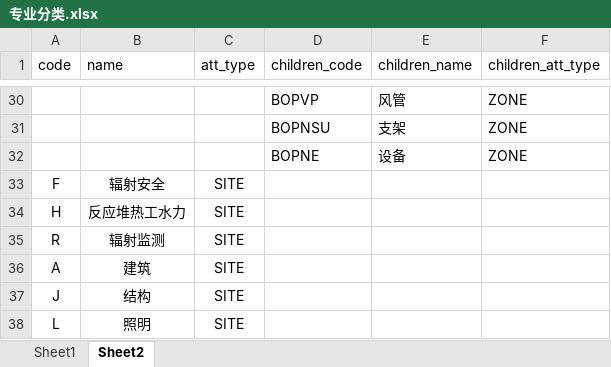
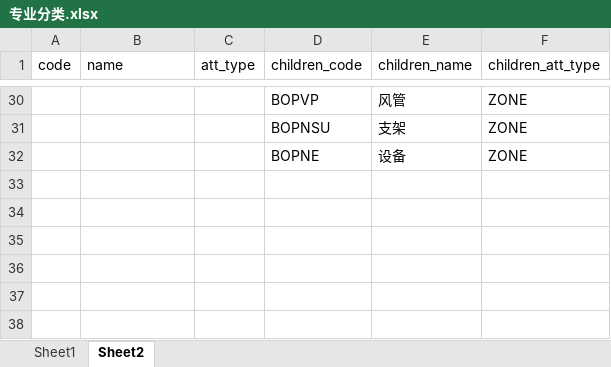
Before and after one commit to happyrust/gen-model, an Excel workbook: resource/专业分类.xlsx, sheet Sheet2, drawn as a sheet; only a part is shown, gaps mark what is left out; values as stored, in another font and other column widths than the file's, no borders; the diff names each change by its address in the sheet, - before the commit and + after, or states it on an @@ line.

```diff
--- a/resource/专业分类.xlsx (sheet Sheet2)
+++ b/resource/专业分类.xlsx (sheet Sheet2)
-row 33: F | 辐射安全 | SITE
-row 34: H | 反应堆热工水力 | SITE
-row 35: R | 辐射监测 | SITE
-row 36: A | 建筑 | SITE
-row 37: J | 结构 | SITE
-row 38: L | 照明 | SITE
```
Also changed, not shown: 8 other files.
